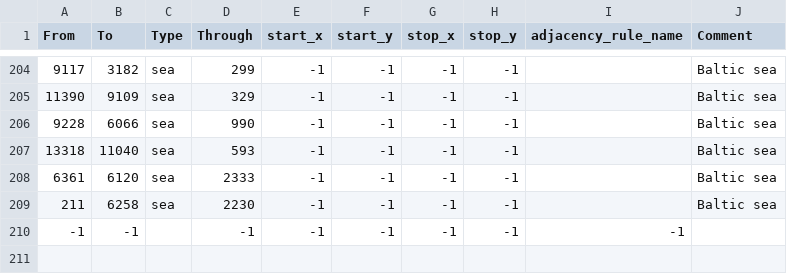
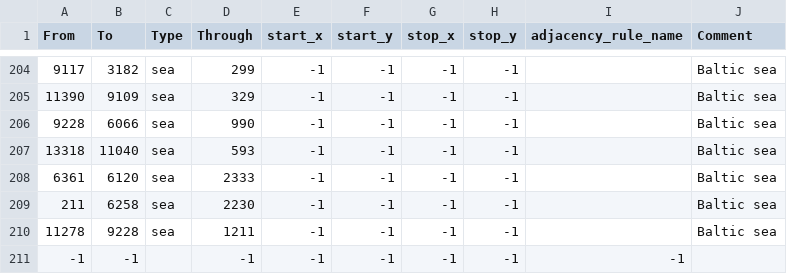
Before and after one commit to Serega-epta/Willueim, a CSV file: map/adjacencies.csv, drawn as a sheet; only a part is shown, gaps mark what is left out; the diff names each change by its address in the sheet, - before the commit and + after, or states it on an @@ line.

```diff
--- a/map/adjacencies.csv
+++ b/map/adjacencies.csv
+row 210: 11278 | 9228 | sea | 1211 | -1 | -1 | -1 | -1 |  | Baltic sea
```
Also changed, not shown: 49 other files.
